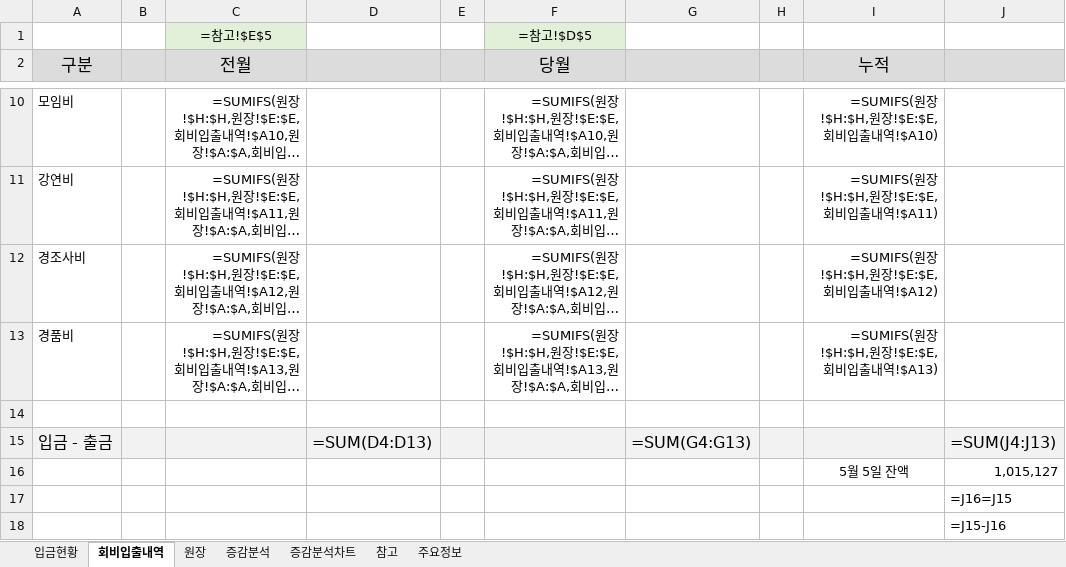
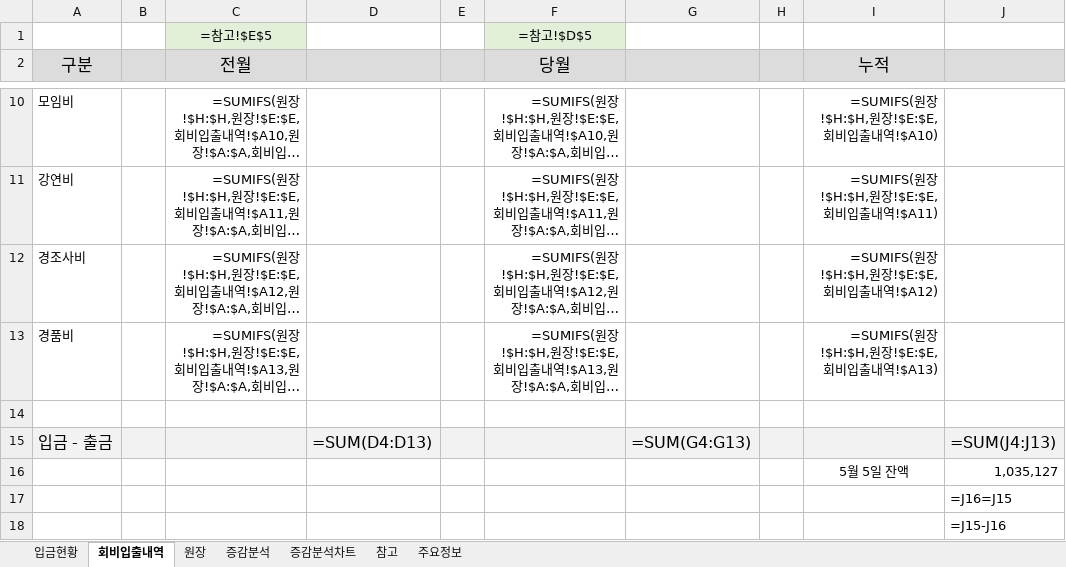
Before and after one commit to jiok11889-spec/TO-Score, an Excel workbook: finance/data/TO Score.xlsx, sheet 회비입출내역, drawn as a sheet; only a part is shown, gaps mark what is left out; long unchanged cells end in …; values as stored, in another font and other column widths than the file's, no borders; formulas without a stored value are shown as written; conditional formats not drawn; the diff names each change by its address in the sheet, - before the commit and + after, or states it on an @@ line.

```diff
--- a/finance/data/TO Score.xlsx (sheet 회비입출내역)
+++ b/finance/data/TO Score.xlsx (sheet 회비입출내역)
-J16: 1,015,127
+J16: 1,035,127
```
Also changed, not shown: 1 other file.
